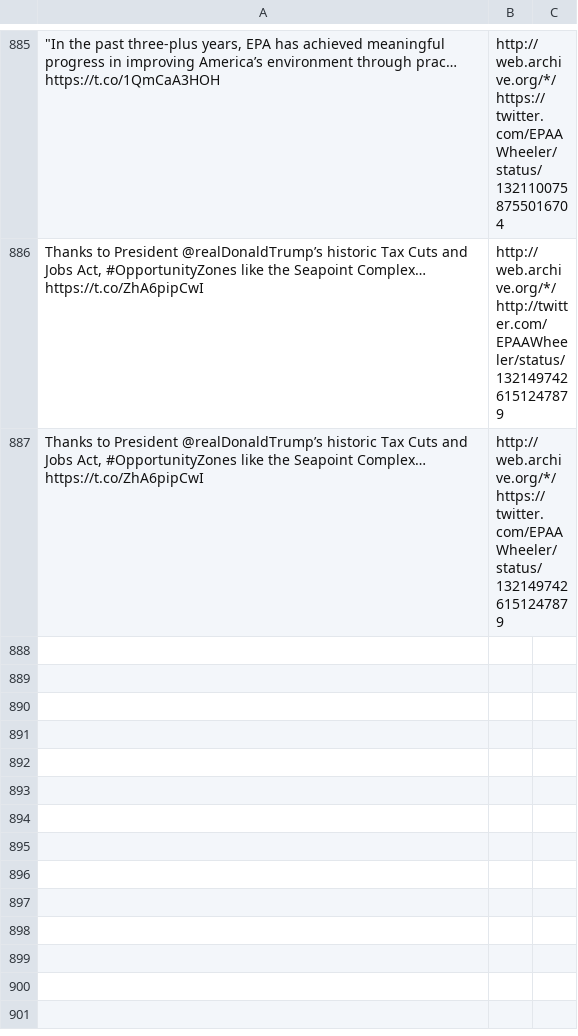
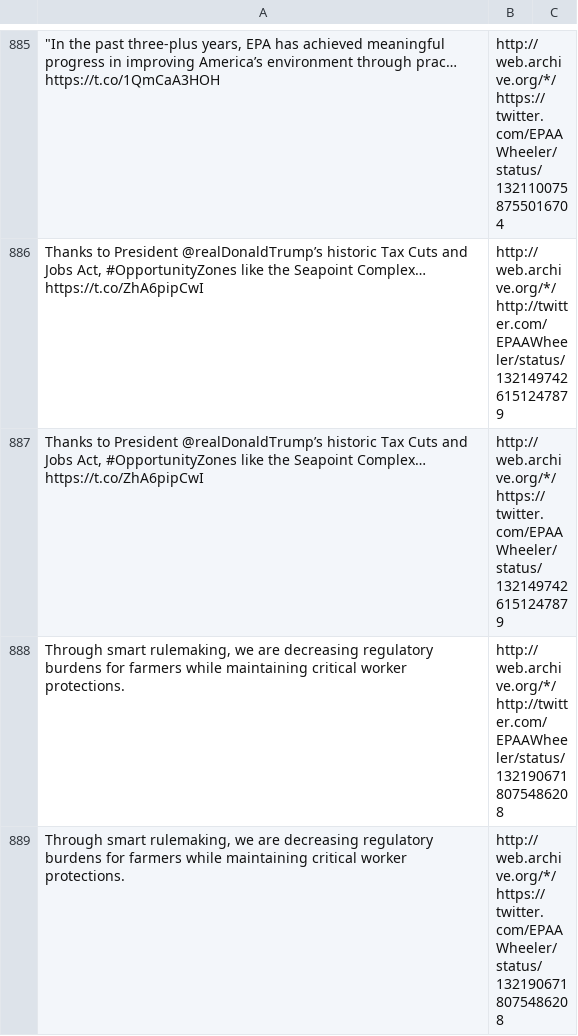
Before and after one commit to patrick-brian-mooney/archive-junta, a CSV file: data/archive_EPAAWheeler.csv, drawn as a sheet; only a part is shown, gaps mark what is left out; the diff names each change by its address in the sheet, - before the commit and + after, or states it on an @@ line.

```diff
--- a/data/archive_EPAAWheeler.csv
+++ b/data/archive_EPAAWheeler.csv
+row 888: Through smart rulemaking, we are decreasing regulatory burdens for farmers while maintaining critical worker protections. | http://web.archive.org/*/http://twitter.com/EPAAWheeler/status/1321906718075486208
+row 889: Through smart rulemaking, we are decreasing regulatory burdens for farmers while maintaining critical worker protections. | http://web.archive.org/*/https://twitter.com/EPAAWheeler/status/1321906718075486208
```
Also changed, not shown: data/archive_BetsyDeVosED.csv, data/archive_SecBrouillette.csv, 17 other files.
